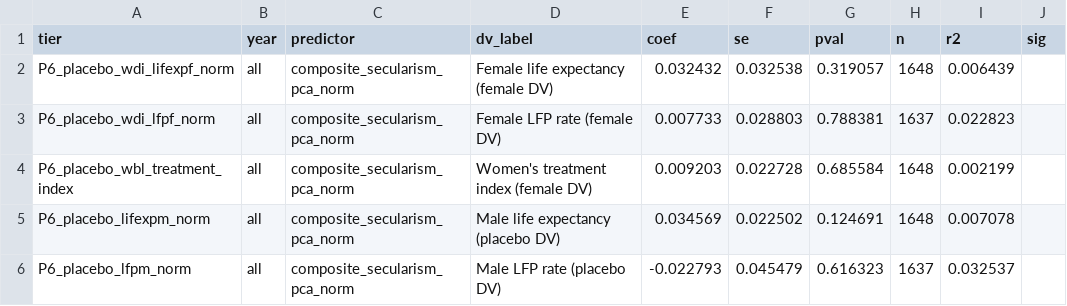
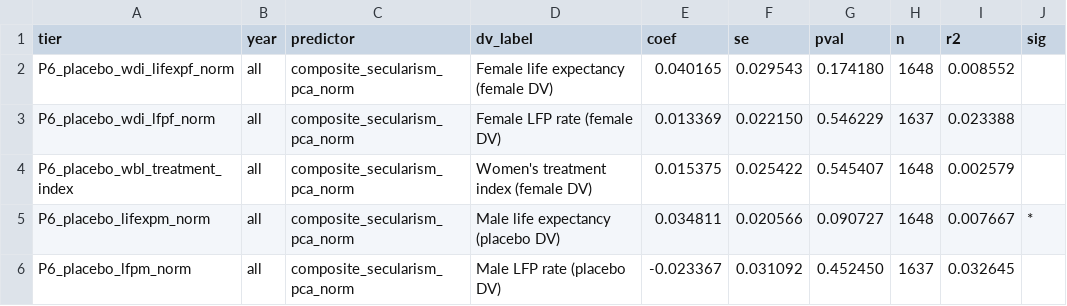
Before and after one commit to tashawhalley2024/mdm3_project3, a CSV file: results/placebo_pca.csv, drawn as a sheet.

```diff
--- a/results/placebo_pca.csv
+++ b/results/placebo_pca.csv
@@ -1,6 +1,6 @@
 tier,year,predictor,dv_label,coef,se,pval,n,r2,sig
-P6_placebo_wdi_lifexpf_norm,all,composite_secularism_pca_norm,Female life expectancy (female DV),0.032432,0.032538,0.319057,1648,0.006439,
-P6_placebo_wdi_lfpf_norm,all,composite_secularism_pca_norm,Female LFP rate (female DV),0.007733,0.028803,0.788381,1637,0.022823,
-P6_placebo_wbl_treatment_index,all,composite_secularism_pca_norm,Women's treatment index (female DV),0.009203,0.022728,0.685584,1648,0.002199,
-P6_placebo_lifexpm_norm,all,composite_secularism_pca_norm,Male life expectancy (placebo DV),0.034569,0.022502,0.124691,1648,0.007078,
-P6_placebo_lfpm_norm,all,composite_secularism_pca_norm,Male LFP rate (placebo DV),-0.022793,0.045479,0.616323,1637,0.032537,
+P6_placebo_wdi_lifexpf_norm,all,composite_secularism_pca_norm,Female life expectancy (female DV),0.040165,0.029543,0.174180,1648,0.008552,
+P6_placebo_wdi_lfpf_norm,all,composite_secularism_pca_norm,Female LFP rate (female DV),0.013369,0.022150,0.546229,1637,0.023388,
+P6_placebo_wbl_treatment_index,all,composite_secularism_pca_norm,Women's treatment index (female DV),0.015375,0.025422,0.545407,1648,0.002579,
+P6_placebo_lifexpm_norm,all,composite_secularism_pca_norm,Male life expectancy (placebo DV),0.034811,0.020566,0.090727,1648,0.007667,*
+P6_placebo_lfpm_norm,all,composite_secularism_pca_norm,Male LFP rate (placebo DV),-0.023367,0.031092,0.452450,1637,0.032645,
```
Also changed, not shown: results/event_study_pca.csv, results/headline_table.csv, 17 other files.
